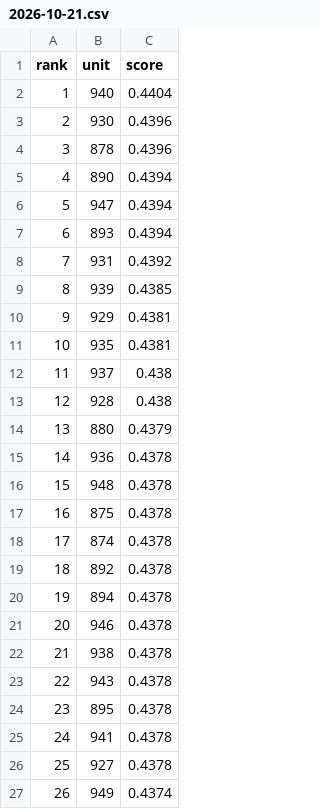
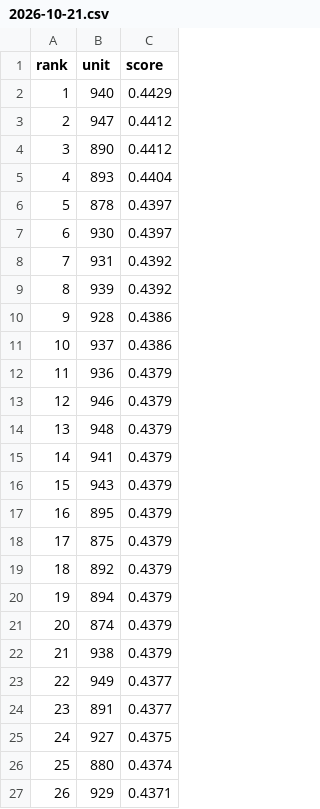
Before and after one commit to koukikoukisanosano-ai/hana-toyokawa, a CSV file: data/predictions/2026-10-21.csv, drawn as a sheet; only a part is shown; the diff covers the shown part only.

```diff
--- a/data/predictions/2026-10-21.csv
+++ b/data/predictions/2026-10-21.csv
@@ -1,27 +1,27 @@
 rank,unit,score
-1,940,0.4404
-2,930,0.4396
-3,878,0.4396
-4,890,0.4394
-5,947,0.4394
-6,893,0.4394
+1,940,0.4429
+2,947,0.4412
+3,890,0.4412
+4,893,0.4404
+5,878,0.4397
+6,930,0.4397
 7,931,0.4392
-8,939,0.4385
-9,929,0.4381
-10,935,0.4381
-11,937,0.438
-12,928,0.438
-13,880,0.4379
-14,936,0.4378
-15,948,0.4378
-16,875,0.4378
-17,874,0.4378
-18,892,0.4378
-19,894,0.4378
-20,946,0.4378
-21,938,0.4378
-22,943,0.4378
-23,895,0.4378
-24,941,0.4378
-25,927,0.4378
-26,949,0.4374
+8,939,0.4392
+9,928,0.4386
+10,937,0.4386
+11,936,0.4379
+12,946,0.4379
+13,948,0.4379
+14,941,0.4379
+15,943,0.4379
+16,895,0.4379
+17,875,0.4379
+18,892,0.4379
+19,894,0.4379
+20,874,0.4379
+21,938,0.4379
+22,949,0.4377
+23,891,0.4377
+24,927,0.4375
+25,880,0.4374
+26,929,0.4371
```
Also changed, not shown: 60 edited cells elsewhere in this file, data/fetch_log.csv, 5 other files.
